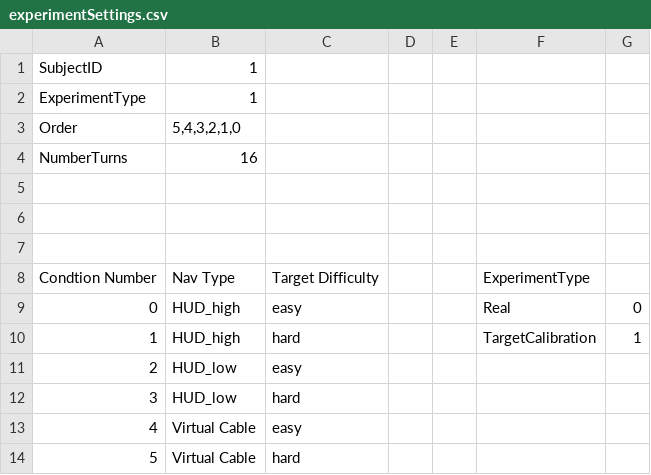
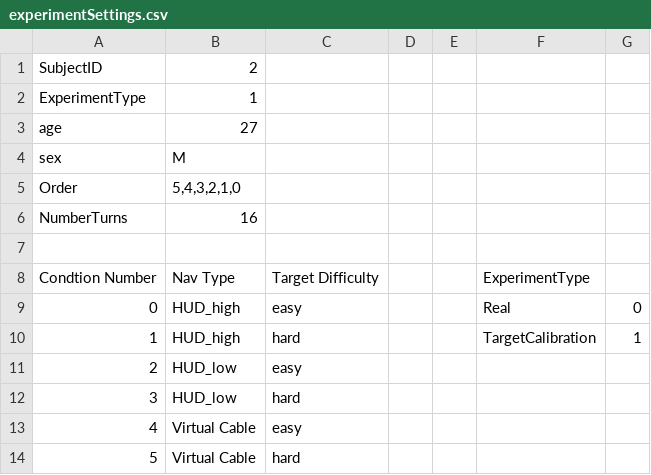
Before and after one commit to bazilinskyy/coupled-sim, a CSV file: Assets/experimentSettings.csv, drawn as a sheet.

Commit message:
Working target calibration experiment

```diff
--- a/Assets/experimentSettings.csv
+++ b/Assets/experimentSettings.csv
@@ -1,7 +1,7 @@
-SubjectID;1;;;;;
+SubjectID;2;;;;;
 ExperimentType;1;;;;;
+age;27;;;;;
+sex;M;;;;;
 Order;5,4,3,2,1,0;;;;;
 NumberTurns;16;;;;;
-;;;;;;
-;;;;;;
 ;;;;;;
```
Also changed, not shown: 45 other files.
